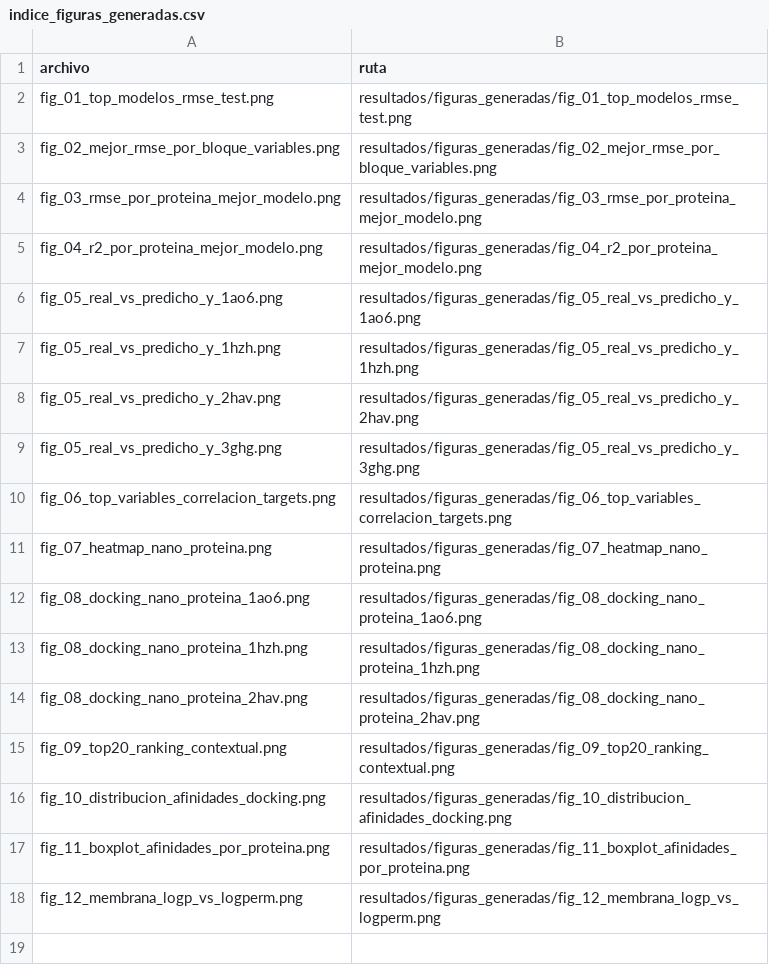
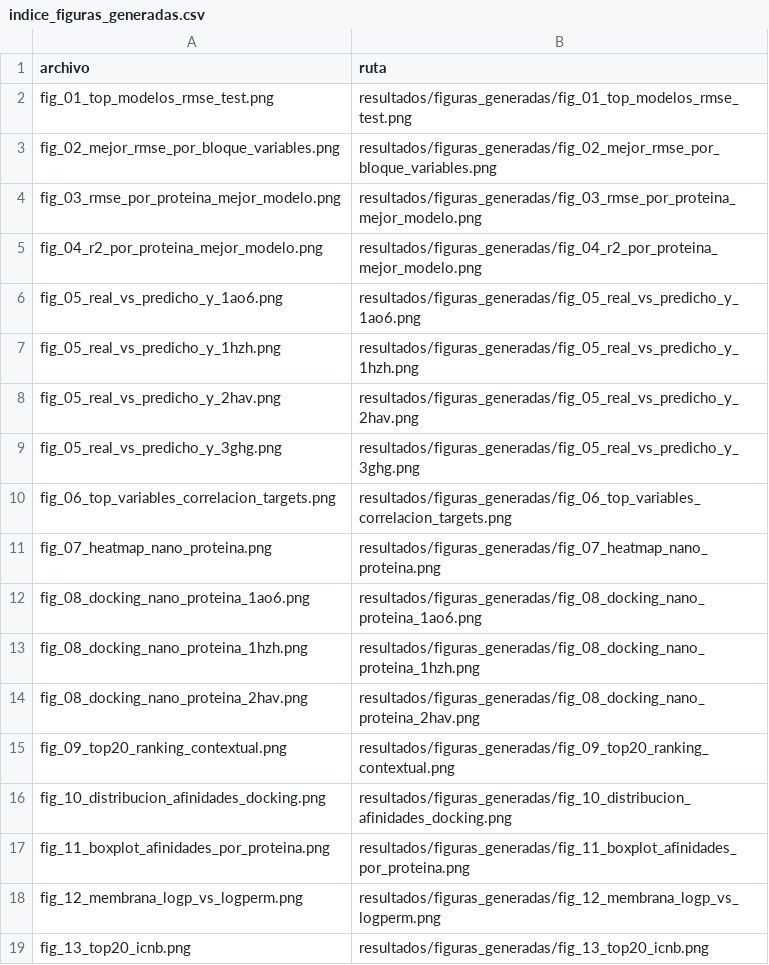
Before and after one commit to pfd1004/TFM_Docking, a CSV file: resultados/figuras_generadas/indice_figuras_generadas.csv, drawn as a sheet.

```diff
--- a/resultados/figuras_generadas/indice_figuras_generadas.csv
+++ b/resultados/figuras_generadas/indice_figuras_generadas.csv
@@ -18 +18,2 @@
 "fig_12_membrana_logp_vs_logperm.png","resultados/figuras_generadas/fig_12_membrana_logp_vs_logperm.png"
+"fig_13_top20_icnb.png","resultados/figuras_generadas/fig_13_top20_icnb.png"
```
Also changed, not shown: 33 other files.
